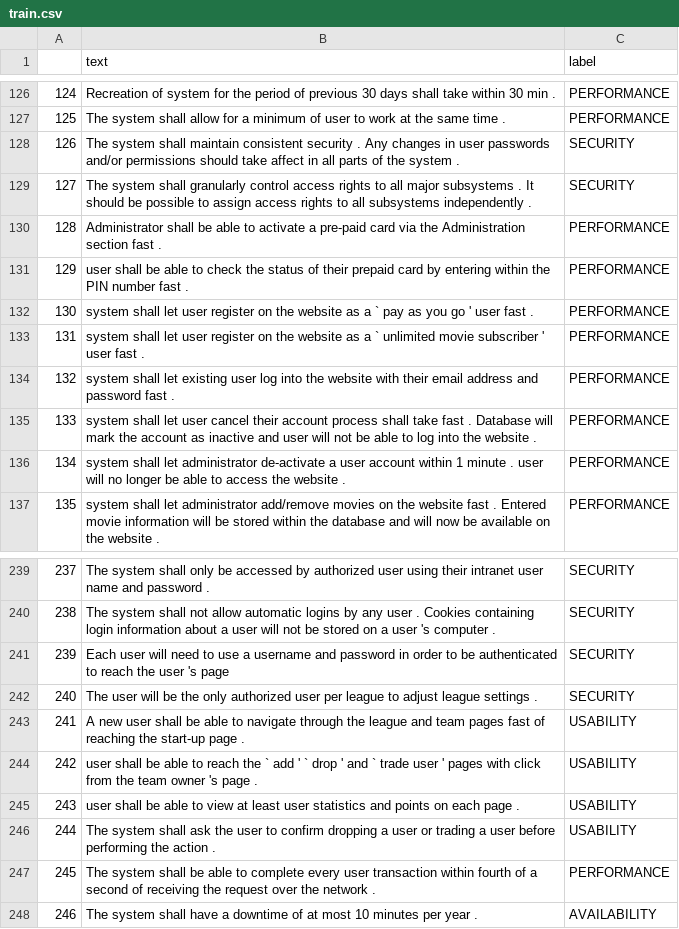
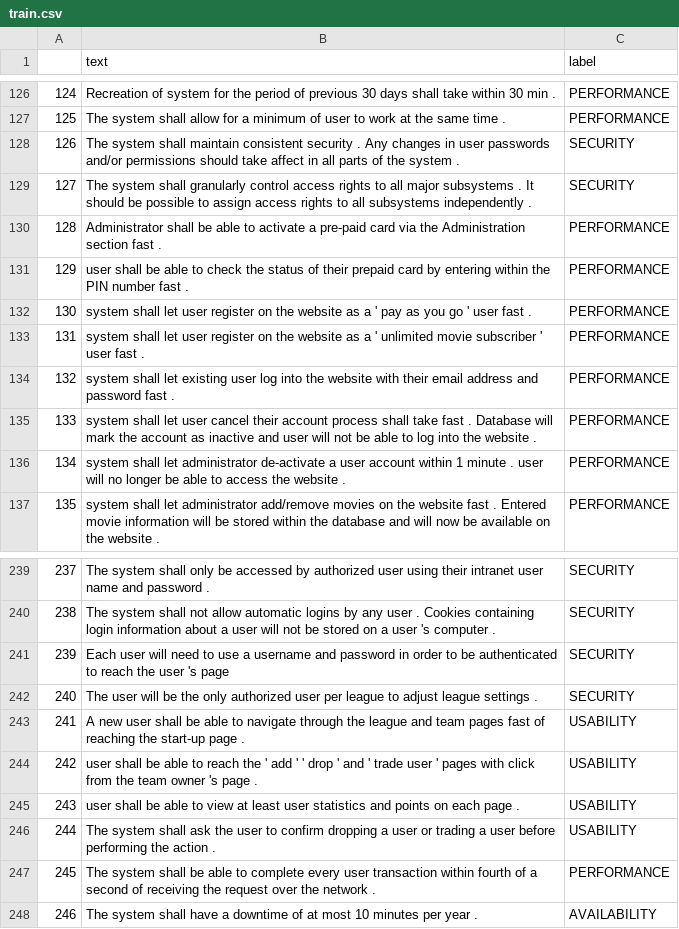
Before and after one commit to quality-attributes/datasets, a CSV file: train/train.csv, drawn as a sheet; only a part is shown, gaps mark what is left out.

Commit message:
Datasets

```diff
--- a/train/train.csv
+++ b/train/train.csv
@@ -131,4 +131,4 @@
 129,user shall be able to check the status of their prepaid card by entering within the PIN number fast .,PERFORMANCE
-130,system shall let user register on the website as a ` pay as you go ' user fast .,PERFORMANCE
-131,system shall let user register on the website as a ` unlimited movie subscriber ' user fast .,PERFORMANCE
+130,system shall let user register on the website as a ' pay as you go ' user fast .,PERFORMANCE
+131,system shall let user register on the website as a ' unlimited movie subscriber ' user fast .,PERFORMANCE
 132,system shall let existing user log into the website with their email address and password fast .,PERFORMANCE
@@ -243,3 +243,3 @@
 241,A new user shall be able to navigate through the league and team pages fast of reaching the start-up page .,USABILITY
-242,user shall be able to reach the ` add ' ` drop ' and ` trade user ' pages with click from the team owner 's page .,USABILITY
+242,user shall be able to reach the ' add ' ' drop ' and ' trade user ' pages with click from the team owner 's page .,USABILITY
 243,user shall be able to view at least user statistics and points on each page .,USABILITY
```
Also changed, not shown: 14 other files.
